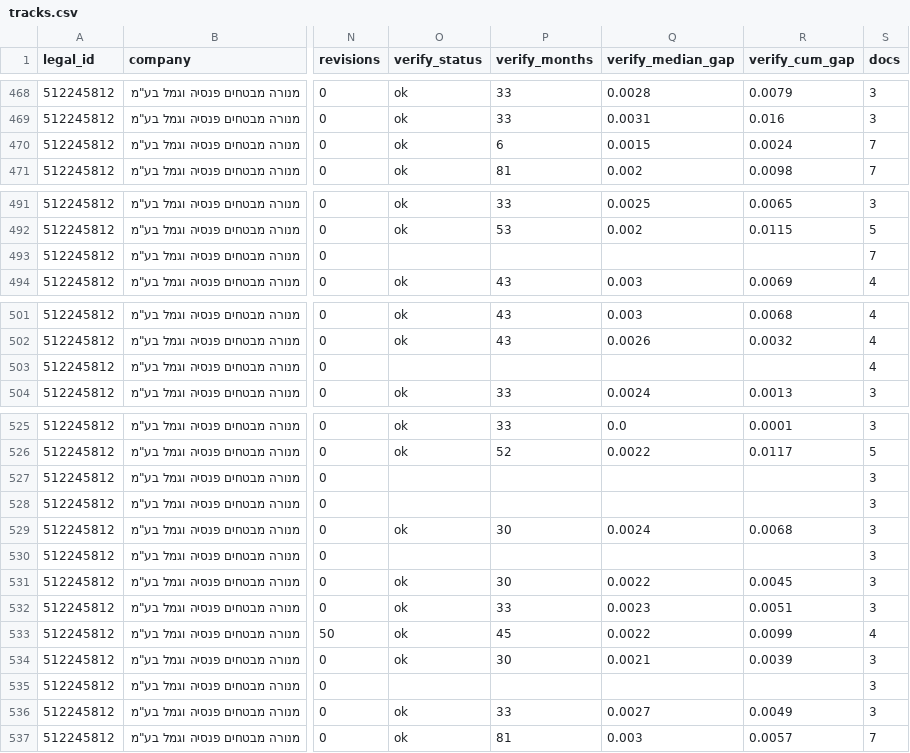
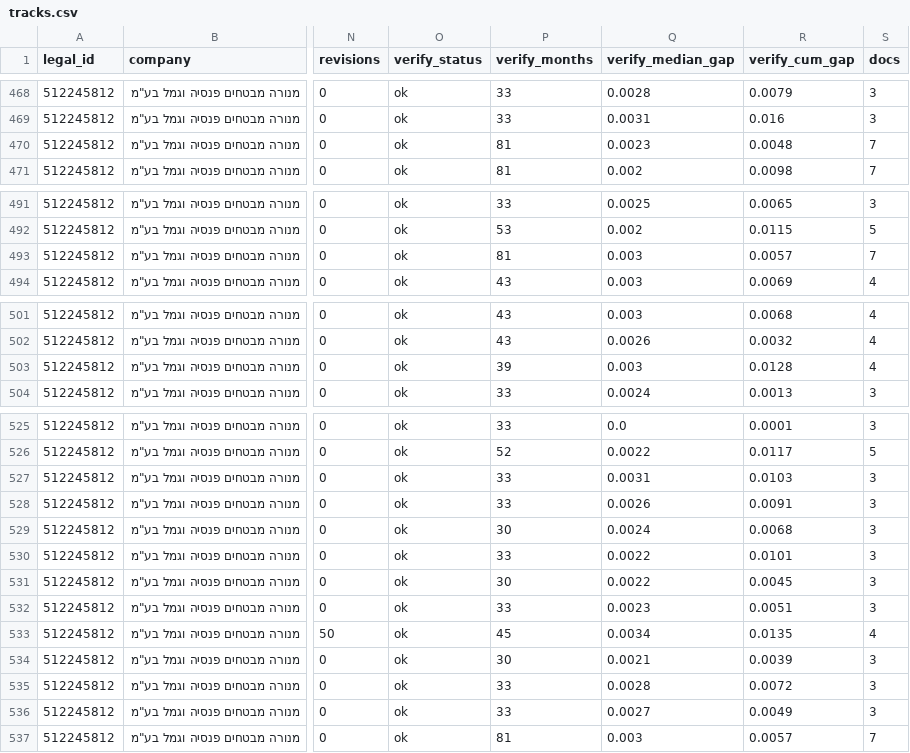
Before and after one commit to Revach123/MASLULIM, a CSV file: returns/tracks.csv, drawn as a sheet; only a part is shown, gaps mark what is left out; the diff names each change by its address in the sheet, - before the commit and + after, or states it on an @@ line.

```diff
--- a/returns/tracks.csv
+++ b/returns/tracks.csv
-P470 (verify_months): 6
+P470 (verify_months): 81
-Q470 (verify_median_gap): 0.0015
+Q470 (verify_median_gap): 0.0023
-R470 (verify_cum_gap): 0.0024
+R470 (verify_cum_gap): 0.0048
-O493 (verify_status): (empty)
+O493 (verify_status): ok
-P493 (verify_months): (empty)
+P493 (verify_months): 81
-Q493 (verify_median_gap): (empty)
+Q493 (verify_median_gap): 0.003
-R493 (verify_cum_gap): (empty)
+R493 (verify_cum_gap): 0.0057
-O503 (verify_status): (empty)
+O503 (verify_status): ok
-P503 (verify_months): (empty)
+P503 (verify_months): 39
-Q503 (verify_median_gap): (empty)
+Q503 (verify_median_gap): 0.003
-R503 (verify_cum_gap): (empty)
+R503 (verify_cum_gap): 0.0128
-O527:O528 (verify_status): (empty)
+O527:O528 (verify_status): ok
-P527:P528 (verify_months): (empty)
+P527:P528 (verify_months): 33
-Q527 (verify_median_gap): (empty)
+Q527 (verify_median_gap): 0.0031
-R527 (verify_cum_gap): (empty)
+R527 (verify_cum_gap): 0.0103
-Q528 (verify_median_gap): (empty)
+Q528 (verify_median_gap): 0.0026
-R528 (verify_cum_gap): (empty)
+R528 (verify_cum_gap): 0.0091
-O530 (verify_status): (empty)
+O530 (verify_status): ok
-P530 (verify_months): (empty)
+P530 (verify_months): 33
-Q530 (verify_median_gap): (empty)
+Q530 (verify_median_gap): 0.0022
-R530 (verify_cum_gap): (empty)
+R530 (verify_cum_gap): 0.0101
-Q533 (verify_median_gap): 0.0022
+Q533 (verify_median_gap): 0.0034
-R533 (verify_cum_gap): 0.0099
+R533 (verify_cum_gap): 0.0135
-O535 (verify_status): (empty)
+O535 (verify_status): ok
-P535 (verify_months): (empty)
+P535 (verify_months): 33
-Q535 (verify_median_gap): (empty)
+Q535 (verify_median_gap): 0.0028
-R535 (verify_cum_gap): (empty)
+R535 (verify_cum_gap): 0.0072
```
Also changed, not shown: returns/verify_gaps.csv, returns/verify_tracks.csv.
